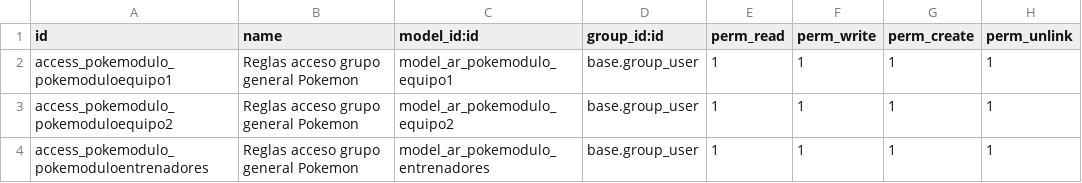
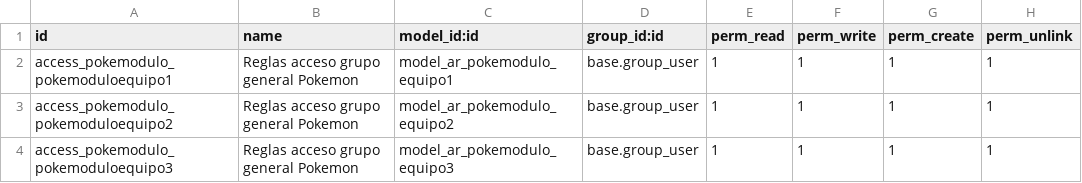
Before and after one commit to javnitram/SGE-odoo-dev, a CSV file: odoo/addons/pokemodulo/security/ir.model.access.csv, drawn as a sheet.

```diff
--- a/odoo/addons/pokemodulo/security/ir.model.access.csv
+++ b/odoo/addons/pokemodulo/security/ir.model.access.csv
@@ -3,2 +3,2 @@ access_pokemodulo_pokemoduloequipo1,Reglas acceso grupo general Pokemon,model_ar
 access_pokemodulo_pokemoduloequipo2,Reglas acceso grupo general Pokemon,model_ar_pokemodulo_equipo2,base.group_user,1,1,1,1
-access_pokemodulo_pokemoduloentrenadores,Reglas acceso grupo general Pokemon,model_ar_pokemodulo_entrenadores,base.group_user,1,1,1,1
+access_pokemodulo_pokemoduloequipo3,Reglas acceso grupo general Pokemon,model_ar_pokemodulo_equipo3,base.group_user,1,1,1,1
```
Also changed, not shown: 2 other files.
